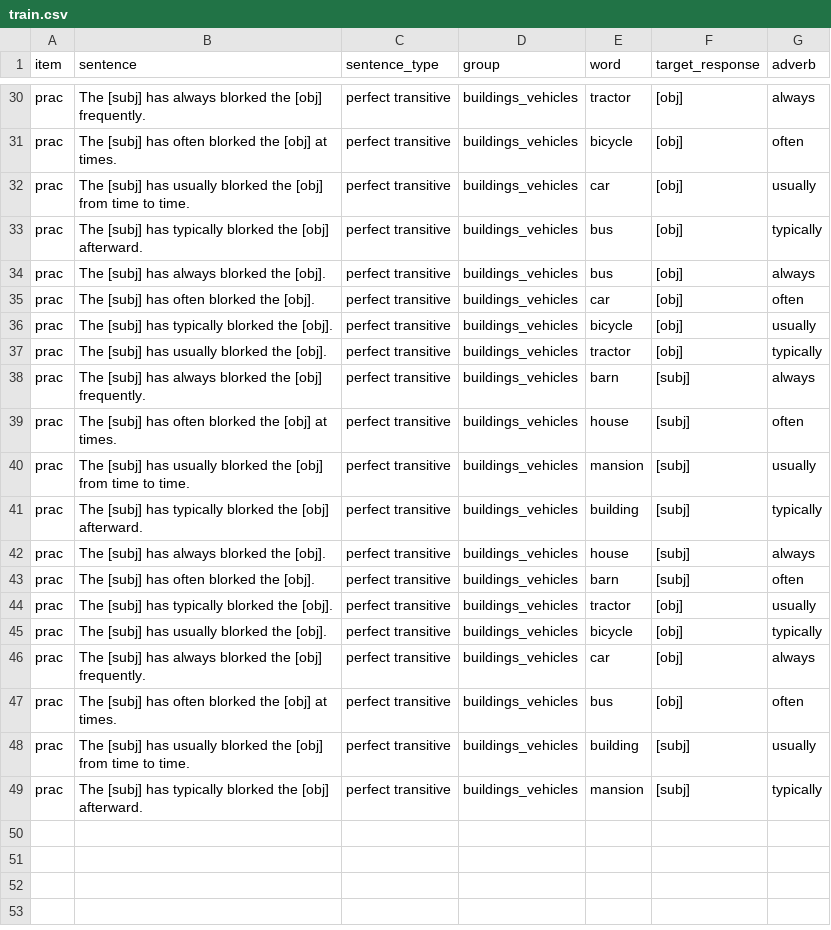
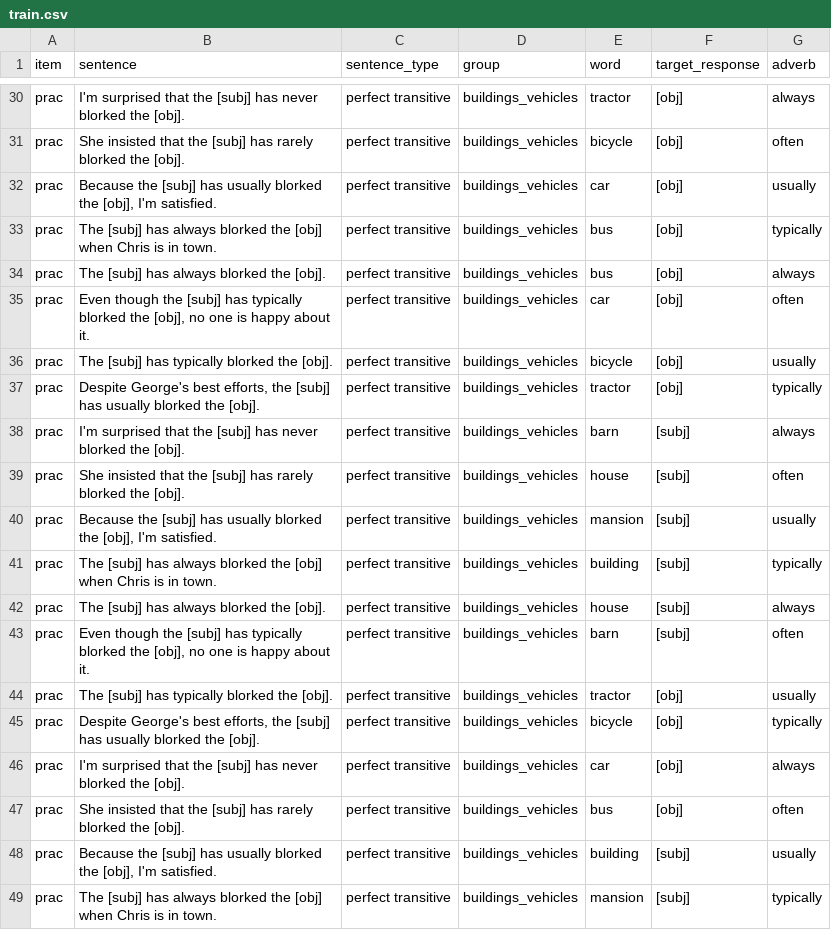
Before and after one commit to mawilson1234/structural-alternations-exp, a CSV file: chunk_includes/train.csv, drawn as a sheet; only a part is shown, gaps mark what is left out; the diff covers the shown part only; the diff names each change by its address in the sheet, - before the commit and + after, or states it on an @@ line.

```diff
--- a/chunk_includes/train.csv
+++ b/chunk_includes/train.csv
-B30 (sentence): The [subj] has always blorked the [obj] frequently.
+B30 (sentence): I'm surprised that the [subj] has never blorked the [obj].
-B31 (sentence): The [subj] has often blorked the [obj] at times.
+B31 (sentence): She insisted that the [subj] has rarely blorked the [obj].
-B32 (sentence): The [subj] has usually blorked the [obj] from time to time.
+B32 (sentence): Because the [subj] has usually blorked the [obj], I'm satisfied.
-B33 (sentence): …[subj] has typically blorked the [obj] afterward.
+B33 (sentence): …[subj] has always blorked the [obj] when Chris is in town.
-B35 (sentence): The [subj] has often blorked the [obj].
+B35 (sentence): Even though the [subj] has typically blorked the [obj], no one is happy about it.
-B37 (sentence): The [subj] has…
+B37 (sentence): Despite George's best efforts, the [subj] has…
-B38 (sentence): The [subj] has always blorked the [obj] frequently.
+B38 (sentence): I'm surprised that the [subj] has never blorked the [obj].
-B39 (sentence): The [subj] has often blorked the [obj] at times.
+B39 (sentence): She insisted that the [subj] has rarely blorked the [obj].
-B40 (sentence): The [subj] has usually blorked the [obj] from time to time.
+B40 (sentence): Because the [subj] has usually blorked the [obj], I'm satisfied.
-B41 (sentence): …[subj] has typically blorked the [obj] afterward.
+B41 (sentence): …[subj] has always blorked the [obj] when Chris is in town.
-B43 (sentence): The [subj] has often blorked the [obj].
+B43 (sentence): Even though the [subj] has typically blorked the [obj], no one is happy about it.
-B45 (sentence): The [subj] has…
+B45 (sentence): Despite George's best efforts, the [subj] has…
-B46 (sentence): The [subj] has always blorked the [obj] frequently.
+B46 (sentence): I'm surprised that the [subj] has never blorked the [obj].
-B47 (sentence): The [subj] has often blorked the [obj] at times.
+B47 (sentence): She insisted that the [subj] has rarely blorked the [obj].
-B48 (sentence): The [subj] has usually blorked the [obj] from time to time.
+B48 (sentence): Because the [subj] has usually blorked the [obj], I'm satisfied.
-B49 (sentence): …[subj] has typically blorked the [obj] afterward.
+B49 (sentence): …[subj] has always blorked the [obj] when Chris is in town.
```
Also changed, not shown: 20 edited cells elsewhere in this file, chunk_includes/practice.csv, chunk_includes/train_rep1.csv, 1 other file.
